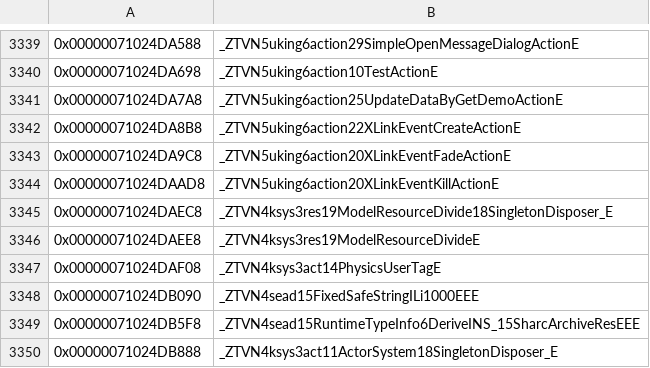
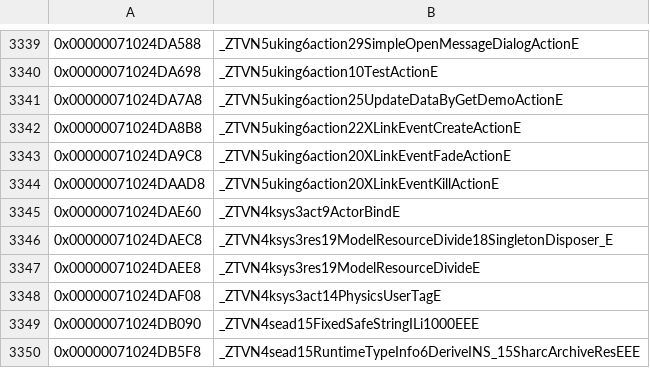
Before and after one commit to snrubrm/botw, a CSV file: data/data_symbols.csv, drawn as a sheet; only a part is shown, gaps mark what is left out; the shorter side is filled out with more unchanged rows; the diff names each change by its address in the sheet, - before the commit and + after, or states it on an @@ line.

Commit message:
Match ActorBind::sub_7100D3C5E0, m9, D0
matched: ActorBind::sub_7100D3C5E0 (17 callers), m9, D0.
non-matching: m6, m7, m8 (M: the original merges the false paths into an and).
Actor: friend class ActorBind (reads _738 / mSpecialJobTypesMaskOverride).
phys::InstanceSet: getFlags(), Flag::_10.

```diff
--- a/data/data_symbols.csv
+++ b/data/data_symbols.csv
+row 3345: 0x00000071024DAE60 | _ZTVN4ksys3act9ActorBindE
```
Also changed, not shown: 4 other files.
